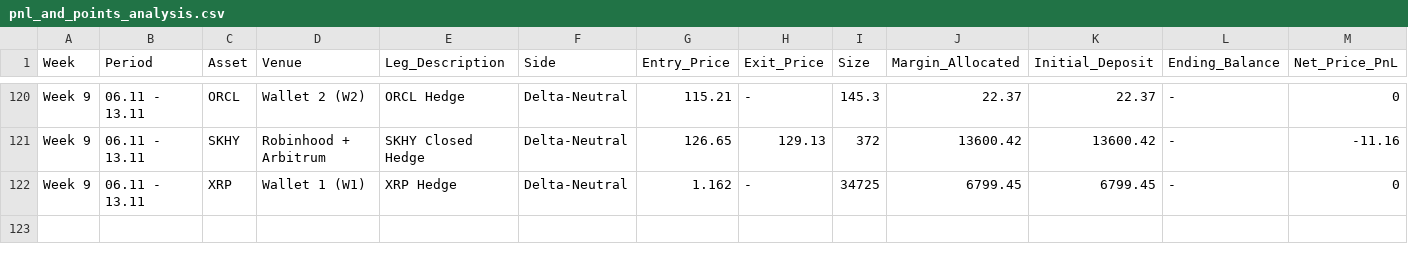
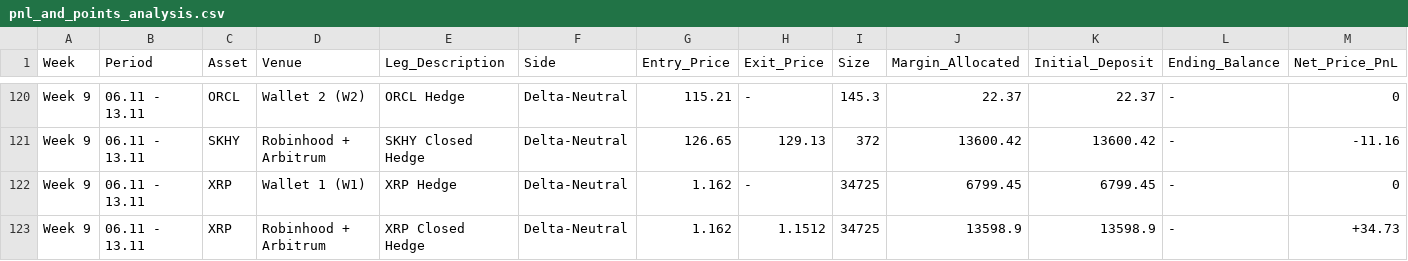
Before and after one commit to Swager2k1/lighter, a CSV file: pnl_and_points_analysis.csv, drawn as a sheet; only a part is shown, gaps mark what is left out; rows hold the shown columns only; the diff names each change by its address in the sheet, - before the commit and + after, or states it on an @@ line.

Commit message:
sync: log trade row [skip ci]

```diff
--- a/pnl_and_points_analysis.csv
+++ b/pnl_and_points_analysis.csv
+row 123: Week 9 | 06.11 - 13.11 | XRP | Robinhood + Arbitrum | XRP Closed Hedge | Delta-Neutral | 1.162 | 1.1512 | 34725 | 13598.9 | 13598.9 | - | +34.73
```
